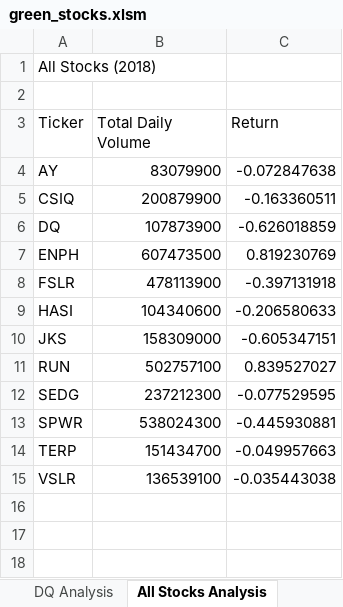
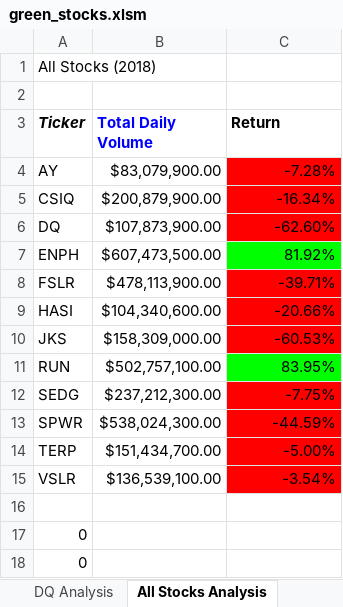
Before and after one commit to KMontero606/stock-analysis, an Excel workbook: green_stocks.xlsm, sheet All Stocks Analysis, drawn as a sheet; only a part is shown; values as stored, in another font and other column widths than the file's, no borders; the diff covers the shown part only; the diff names each change by its address in the sheet, - before the commit and + after, or states it on an @@ line.

Commit message:
Conditional Formatting

```diff
--- a/green_stocks.xlsm (sheet All Stocks Analysis)
+++ b/green_stocks.xlsm (sheet All Stocks Analysis)
-A3:C3 bold: off
+A3:C3 bold: on
-A3 italic: off
+A3 italic: on
-B3 text colour: black
+B3 text colour: #0000FF
-B4 (Total Daily Volume): 83079900
+B4 (Total Daily Volume): $83,079,900.00
-C4 (Return): -0.072847638
+C4 (Return): -7.28%
-C4:C6 fill: none
+C4:C6 fill: #FF0000
-B5 (Total Daily Volume): 200879900
+B5 (Total Daily Volume): $200,879,900.00
-C5 (Return): -0.163360511
+C5 (Return): -16.34%
-B6 (Total Daily Volume): 107873900
+B6 (Total Daily Volume): $107,873,900.00
-C6 (Return): -0.626018859
+C6 (Return): -62.60%
-B7 (Total Daily Volume): 607473500
+B7 (Total Daily Volume): $607,473,500.00
-C7 (Return): 0.819230769
+C7 (Return): 81.92%
-C7 fill: none
+C7 fill: #00FF00
-B8 (Total Daily Volume): 478113900
+B8 (Total Daily Volume): $478,113,900.00
-C8 (Return): -0.397131918
+C8 (Return): -39.71%
-C8:C10 fill: none
+C8:C10 fill: #FF0000
-B9 (Total Daily Volume): 104340600
+B9 (Total Daily Volume): $104,340,600.00
-C9 (Return): -0.206580633
+C9 (Return): -20.66%
-B10 (Total Daily Volume): 158309000
+B10 (Total Daily Volume): $158,309,000.00
-C10 (Return): -0.605347151
+C10 (Return): -60.53%
-B11 (Total Daily Volume): 502757100
+B11 (Total Daily Volume): $502,757,100.00
-C11 (Return): 0.839527027
+C11 (Return): 83.95%
-C11 fill: none
+C11 fill: #00FF00
-B12 (Total Daily Volume): 237212300
+B12 (Total Daily Volume): $237,212,300.00
-C12 (Return): -0.077529595
+C12 (Return): -7.75%
-C12:C15 fill: none
+C12:C15 fill: #FF0000
-B13 (Total Daily Volume): 538024300
+B13 (Total Daily Volume): $538,024,300.00
-C13 (Return): -0.445930881
+C13 (Return): -44.59%
-B14 (Total Daily Volume): 151434700
+B14 (Total Daily Volume): $151,434,700.00
-C14 (Return): -0.049957663
+C14 (Return): -5.00%
-B15 (Total Daily Volume): 136539100
+B15 (Total Daily Volume): $136,539,100.00
-C15 (Return): -0.035443038
+C15 (Return): -3.54%
+row 16: (empty)
+row 17: 0
+row 18: 0
```
Also changed, not shown: 6 added rows elsewhere in this sheet.
